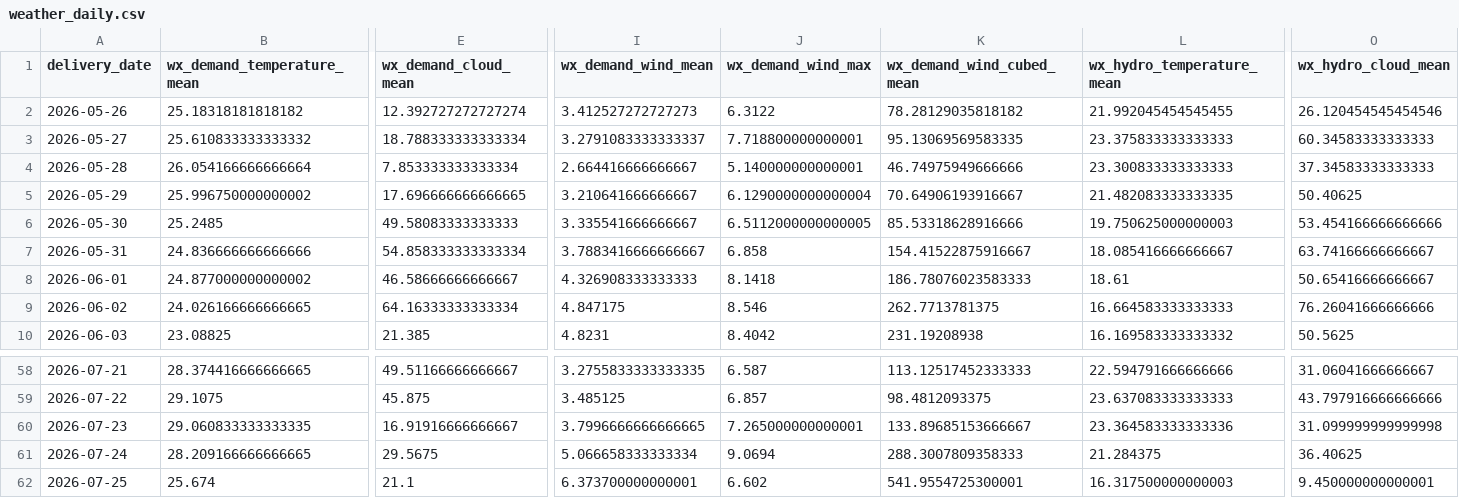
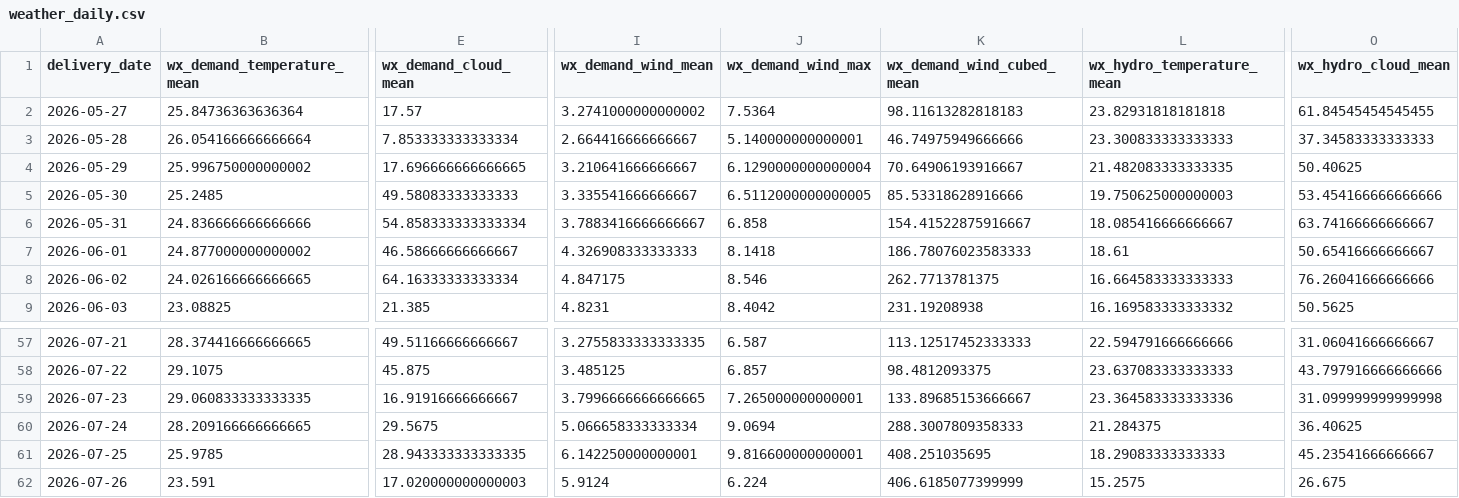
Before and after one commit to Evanssdas/Spain-Market-Platform, a CSV file: data/processed/weather_daily.csv, drawn as a sheet; only a part is shown, gaps mark what is left out; removed rows and columns are numbered as before the commit, all else as after; rows hold the shown columns only; the diff covers the shown part only; the diff names each change by its address in the sheet, - before the commit and + after, or states it on an @@ line.

```diff
--- a/data/processed/weather_daily.csv
+++ b/data/processed/weather_daily.csv
-row 2: 2026-05-26 | 25.18318181818182 | 12.392727272727274 | 3.412527272727273 | 6.3122 | 78.28129035818182 | 21.992045454545455 | 26.120454545454546
-B2 (wx_demand_temperature_mean): 25.610833333333332
+B2 (wx_demand_temperature_mean): 25.84736363636364
-E2 (wx_demand_cloud_mean): 18.788333333333334
+E2 (wx_demand_cloud_mean): 17.57
-I2 (wx_demand_wind_mean): 3.2791083333333337
+I2 (wx_demand_wind_mean): 3.2741000000000002
-J2 (wx_demand_wind_max): 7.718800000000001
+J2 (wx_demand_wind_max): 7.5364
-K2 (wx_demand_wind_cubed_mean): 95.13069569583335
+K2 (wx_demand_wind_cubed_mean): 98.11613282818183
-L2 (wx_hydro_temperature_mean): 23.375833333333333
+L2 (wx_hydro_temperature_mean): 23.82931818181818
-O2 (wx_hydro_cloud_mean): 60.34583333333333
+O2 (wx_hydro_cloud_mean): 61.84545454545455
-B61 (wx_demand_temperature_mean): 25.674
+B61 (wx_demand_temperature_mean): 25.9785
-E61 (wx_demand_cloud_mean): 21.1
+E61 (wx_demand_cloud_mean): 28.943333333333335
-I61 (wx_demand_wind_mean): 6.373700000000001
+I61 (wx_demand_wind_mean): 6.142250000000001
-J61 (wx_demand_wind_max): 6.602
+J61 (wx_demand_wind_max): 9.816600000000001
-K61 (wx_demand_wind_cubed_mean): 541.9554725300001
+K61 (wx_demand_wind_cubed_mean): 408.251035695
-L61 (wx_hydro_temperature_mean): 16.317500000000003
+L61 (wx_hydro_temperature_mean): 18.29083333333333
-O61 (wx_hydro_cloud_mean): 9.450000000000001
+O61 (wx_hydro_cloud_mean): 45.23541666666667
+row 62: 2026-07-26 | 23.591 | 17.020000000000003 | 5.9124 | 6.224 | 406.6185077399999 | 15.2575 | 26.675
```
Also changed, not shown: 50 edited cells elsewhere in this file, data/processed/prices_daily.csv, data/processed/system_daily.csv, 7 other files.
